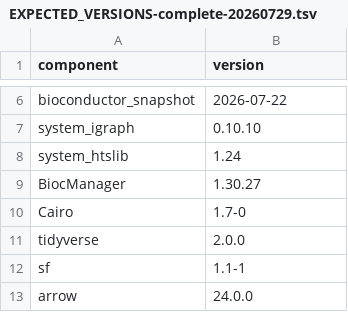
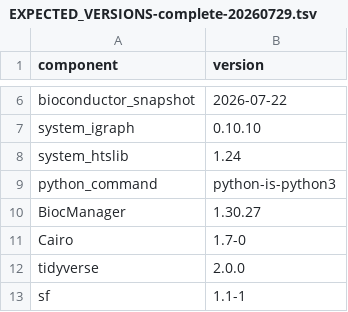
Before and after one commit to BenReiner/hello-world, a TSV file: EXPECTED_VERSIONS-complete-20260729.tsv, drawn as a sheet; only a part is shown, gaps mark what is left out; the shorter side is filled out with more unchanged rows.

```diff
--- a/EXPECTED_VERSIONS-complete-20260729.tsv
+++ b/EXPECTED_VERSIONS-complete-20260729.tsv
@@ -8,2 +8,3 @@ system_igraph	0.10.10
 system_htslib	1.24
+python_command	python-is-python3
 BiocManager	1.30.27
```
Also changed, not shown: 3 other files.
